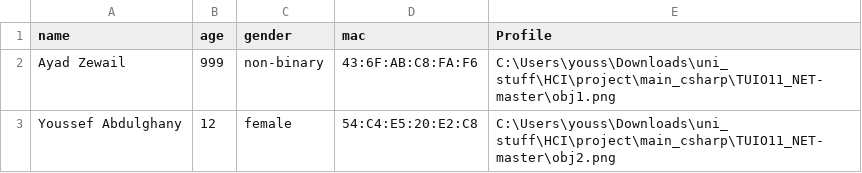
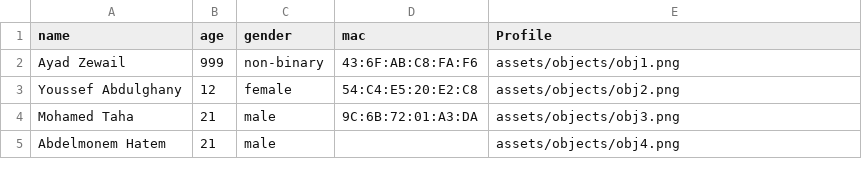
Before and after one commit to MON3EMPASHA/MuseSense-HCI, a CSV file: project 2/TUIO11_NET-master/users.csv, drawn as a sheet.

Commit message:
Bluetooth FIx, users.csv paths

```diff
--- a/project 2/TUIO11_NET-master/users.csv
+++ b/project 2/TUIO11_NET-master/users.csv
@@ -1,3 +1,5 @@
 name,age,gender,mac,Profile
-Ayad Zewail,999,non-binary,43:6F:AB:C8:FA:F6,C:\Users\youss\Downloads\uni_stuff\HCI\project\main_csharp\TUIO11_NET-master\obj1.png
-Youssef Abdulghany,12,female,54:C4:E5:20:E2:C8,C:\Users\youss\Downloads\uni_stuff\HCI\project\main_csharp\TUIO11_NET-master\obj2.png
+Ayad Zewail,999,non-binary,43:6F:AB:C8:FA:F6,assets/objects/obj1.png
+Youssef Abdulghany,12,female,54:C4:E5:20:E2:C8,assets/objects/obj2.png
+Mohamed Taha,21,male,9C:6B:72:01:A3:DA,assets/objects/obj3.png
+Abdelmonem Hatem,21,male,,assets/objects/obj4.png
```
Also changed, not shown: 7 other files.
